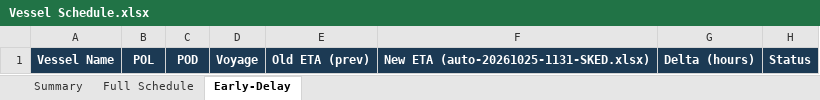
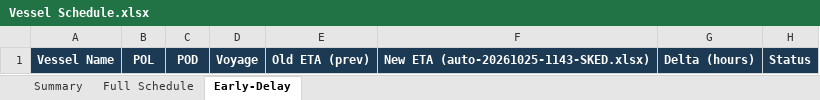
Before and after one commit to sirichai1265/heung-a-sked, an Excel workbook: Vessel Schedule.xlsx, sheet Early-Delay, drawn as a sheet; values as stored, in another font and other column widths than the file's, no borders; the diff names each change by its address in the sheet, - before the commit and + after, or states it on an @@ line.

```diff
--- a/Vessel Schedule.xlsx (sheet Early-Delay)
+++ b/Vessel Schedule.xlsx (sheet Early-Delay)
-F1: New ETA (auto-20261025-1131-SKED.xlsx)
+F1: New ETA (auto-20261025-1143-SKED.xlsx)
```
Also changed, not shown: sked_current.xlsx, 5 other files.
